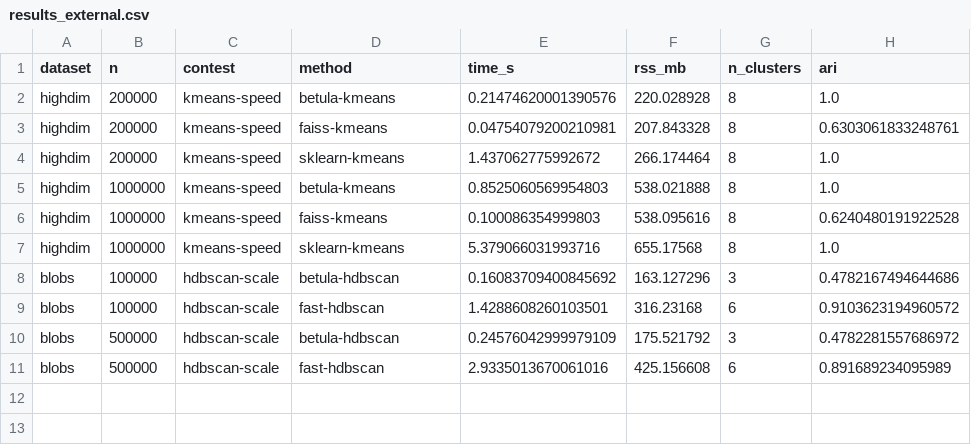
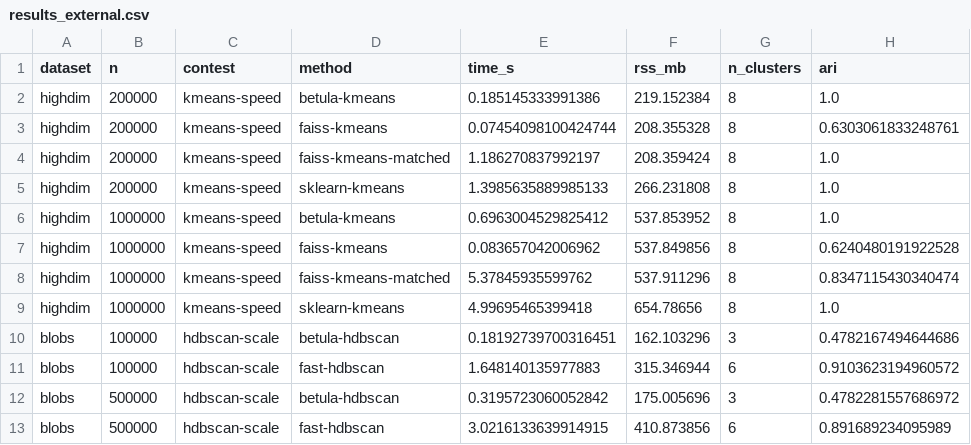
Before and after one commit to ilgrad/betula-cluster, a CSV file: bench/results_external.csv, drawn as a sheet.

Commit message:
bench: publish the FAISS baseline in two configurations, and withdraw the throughput hedge
Task #73 asked whether the FAISS k-means gap could be closed. The premise was wrong: the published
row timed `faiss.Kmeans` at its defaults, where `max_points_per_centroid=256` trains on 2 048 of the
200 000 rows and a single random init replaces k-means++. Two of the three things making it fast are
quality-costing shortcuts, not engineering.

A `faiss-kmeans-matched` row now measures the cheapest configuration whose median ARI reaches
betula's: 6.3x betula's time at 200 000, 7.7x at 1 000 000, and still 0.835 at 1 M. The ceiling is
initialisation, and scikit-learn is the control -- on the same fixture with every row used,
init="random" medians 0.835 at n_init=10 while init="k-means++" medians 1.000 at n_init=1 on every
seed. ARI 0.835 is a persistent local optimum that neither more data nor more iterations escapes.

Board totals unchanged (8/54/6, 32/1/5, 30/4/0); one vs-external quality pairing changed its named
rival and is recorded in RESULTS.md before --update.

```diff
--- a/bench/results_external.csv
+++ b/bench/results_external.csv
@@ -1,11 +1,13 @@
 dataset,n,contest,method,time_s,rss_mb,n_clusters,ari
-highdim,200000,kmeans-speed,betula-kmeans,0.21474620001390576,220.028928,8,1.0
-highdim,200000,kmeans-speed,faiss-kmeans,0.04754079200210981,207.843328,8,0.6303061833248761
-highdim,200000,kmeans-speed,sklearn-kmeans,1.437062775992672,266.174464,8,1.0
-highdim,1000000,kmeans-speed,betula-kmeans,0.8525060569954803,538.021888,8,1.0
-highdim,1000000,kmeans-speed,faiss-kmeans,0.100086354999803,538.095616,8,0.6240480191922528
-highdim,1000000,kmeans-speed,sklearn-kmeans,5.379066031993716,655.17568,8,1.0
-blobs,100000,hdbscan-scale,betula-hdbscan,0.16083709400845692,163.127296,3,0.4782167494644686
-blobs,100000,hdbscan-scale,fast-hdbscan,1.4288608260103501,316.23168,6,0.9103623194960572
-blobs,500000,hdbscan-scale,betula-hdbscan,0.24576042999979109,175.521792,3,0.4782281557686972
-blobs,500000,hdbscan-scale,fast-hdbscan,2.9335013670061016,425.156608,6,0.891689234095989
+highdim,200000,kmeans-speed,betula-kmeans,0.185145333991386,219.152384,8,1.0
+highdim,200000,kmeans-speed,faiss-kmeans,0.07454098100424744,208.355328,8,0.6303061833248761
+highdim,200000,kmeans-speed,faiss-kmeans-matched,1.186270837992197,208.359424,8,1.0
+highdim,200000,kmeans-speed,sklearn-kmeans,1.3985635889985133,266.231808,8,1.0
+highdim,1000000,kmeans-speed,betula-kmeans,0.6963004529825412,537.853952,8,1.0
+highdim,1000000,kmeans-speed,faiss-kmeans,0.083657042006962,537.849856,8,0.6240480191922528
+highdim,1000000,kmeans-speed,faiss-kmeans-matched,5.37845935599762,537.911296,8,0.8347115430340474
+highdim,1000000,kmeans-speed,sklearn-kmeans,4.99695465399418,654.78656,8,1.0
+blobs,100000,hdbscan-scale,betula-hdbscan,0.18192739700316451,162.103296,3,0.4782167494644686
+blobs,100000,hdbscan-scale,fast-hdbscan,1.648140135977883,315.346944,6,0.9103623194960572
+blobs,500000,hdbscan-scale,betula-hdbscan,0.3195723060052842,175.005696,3,0.4782281557686972
+blobs,500000,hdbscan-scale,fast-hdbscan,3.0216133639914915,410.873856,6,0.891689234095989
```
Also changed, not shown: 4 other files.
